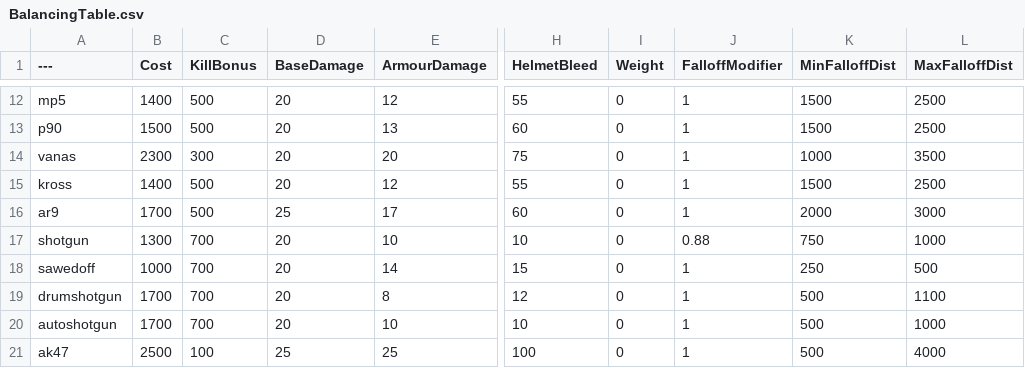
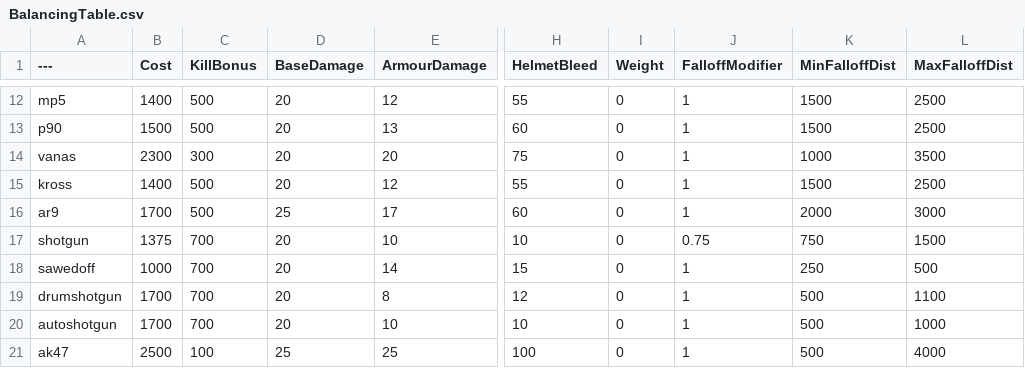
Before and after one commit to Mafuyu03/BalancingTable, a CSV file: BalancingTable.csv, drawn as a sheet; only a part is shown, gaps mark what is left out; the diff names each change by its address in the sheet, - before the commit and + after, or states it on an @@ line.

Commit message:
Update BalancingTable.csv

```diff
--- a/BalancingTable.csv
+++ b/BalancingTable.csv
-B17 (Cost): 1300
+B17 (Cost): 1375
-J17 (FalloffModifier): 0.88
+J17 (FalloffModifier): 0.75
-L17 (MaxFalloffDist): 1000
+L17 (MaxFalloffDist): 1500
```
